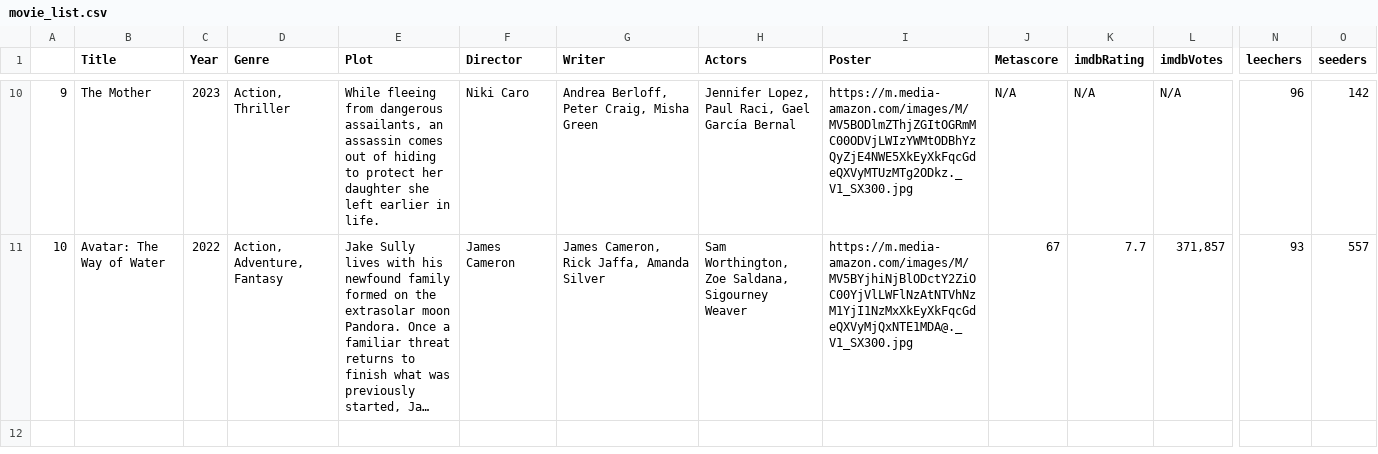
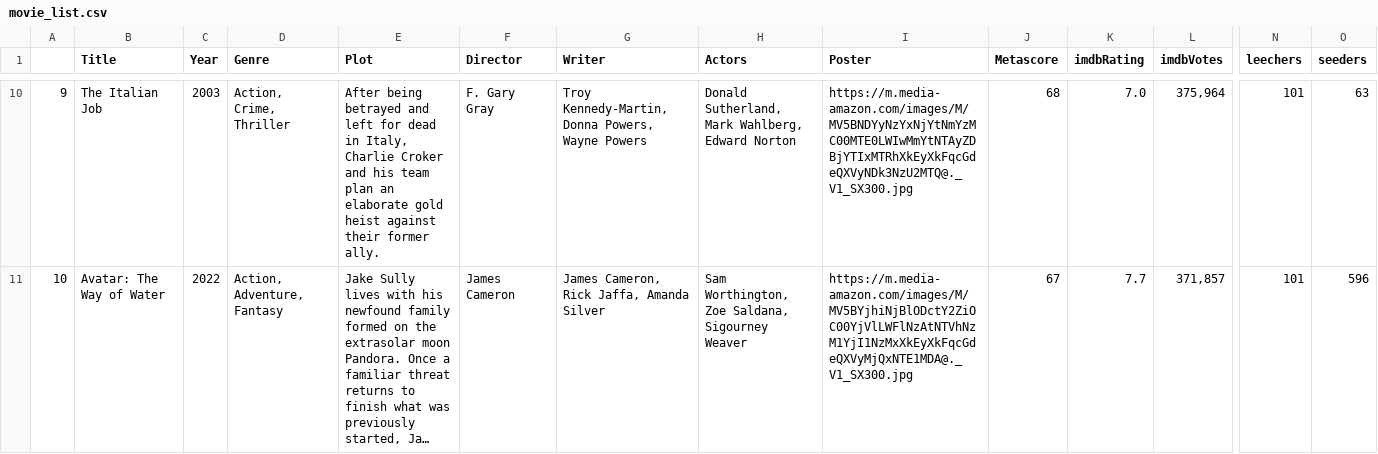
Before and after one commit to ErezWeiss1/Trending_Movies, a CSV file: data/movie_list.csv, drawn as a sheet; only a part is shown, gaps mark what is left out; long unchanged cells end in …; the diff covers the shown part only; the diff names each change by its address in the sheet, - before the commit and + after, or states it on an @@ line.

```diff
--- a/data/movie_list.csv
+++ b/data/movie_list.csv
-B10 (Title): The Mother
+B10 (Title): The Italian Job
-C10 (Year): 2023
+C10 (Year): 2003
-D10 (Genre): Action, Thriller
+D10 (Genre): Action, Crime, Thriller
-E10 (Plot): While fleeing from dangerous assailants, an assassin comes out of hiding to protect her daughter she left earlier in life.
+E10 (Plot): After being betrayed and left for dead in Italy, Charlie Croker and his team plan an elaborate gold heist against their former ally.
-F10 (Director): Niki Caro
+F10 (Director): F. Gary Gray
-G10 (Writer): Andrea Berloff, Peter Craig, Misha Green
+G10 (Writer): Troy Kennedy-Martin, Donna Powers, Wayne Powers
-H10 (Actors): Jennifer Lopez, Paul Raci, Gael García Bernal
+H10 (Actors): Donald Sutherland, Mark Wahlberg, Edward Norton
-I10 (Poster): https://m.media-amazon.com/images/M/MV5BODlmZThjZGItOGRmMC00ODVjLWIzYWMtODBhYzQyZjE4NWE5XkEyXkFqcGdeQXVyMTUzMTg2ODkz._V1_SX300.jpg
+I10 (Poster): https://m.media-amazon.com/images/M/MV5BNDYyNzYxNjYtNmYzMC00MTE0LWIwMmYtNTAyZDBjYTIxMTRhXkEyXkFqcGdeQXVyNDk3NzU2MTQ@._V1_SX300.jpg
-J10 (Metascore): N/A
+J10 (Metascore): 68
-K10 (imdbRating): N/A
+K10 (imdbRating): 7.0
-L10 (imdbVotes): N/A
+L10 (imdbVotes): 375,964
-N10 (leechers): 96
+N10 (leechers): 101
-O10 (seeders): 142
+O10 (seeders): 63
-N11 (leechers): 93
+N11 (leechers): 101
-O11 (seeders): 557
+O11 (seeders): 596
```
Also changed, not shown: 1 added row, 1 removed row and 53 edited cells elsewhere in this file, 1 other file.
